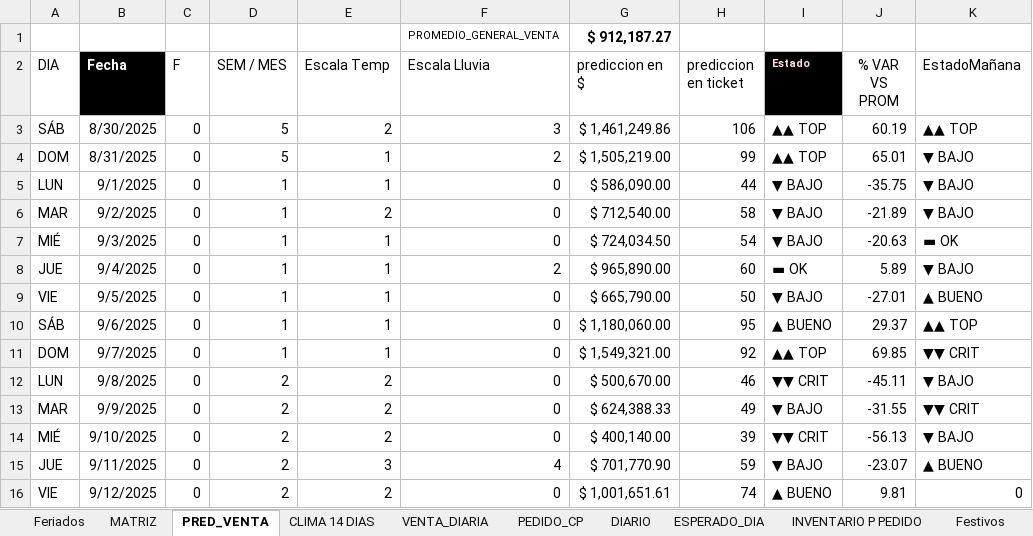
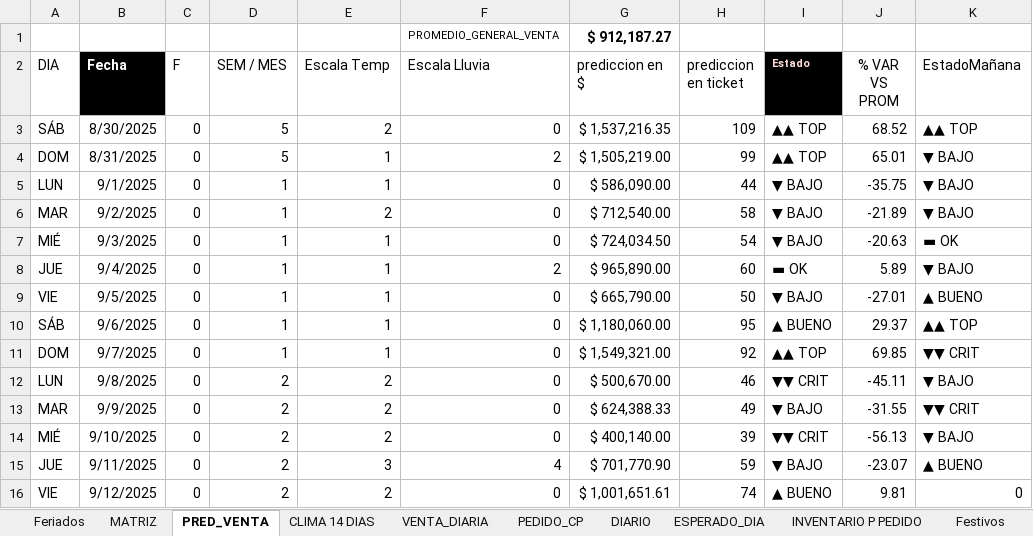
Before and after one commit to nicolasvitale8-svg/PITONISA, an Excel workbook: PITONISA.xlsx, sheet PRED_VENTA, drawn as a sheet; values as stored, in another font and other column widths than the file's, no borders; conditional formats not drawn; the diff names each change by its address in the sheet, - before the commit and + after, or states it on an @@ line.

```diff
--- a/PITONISA.xlsx (sheet PRED_VENTA)
+++ b/PITONISA.xlsx (sheet PRED_VENTA)
-F3 (Escala Lluvia): 3
+F3 (Escala Lluvia): 0
-G3 (prediccion en $): $ 1,461,249.86
+G3 (prediccion en $): $ 1,537,216.35
-H3 (prediccion en ticket): 106
+H3 (prediccion en ticket): 109
-J3 (% VAR VS PROM): 60.19
+J3 (% VAR VS PROM): 68.52
```
Also changed, not shown: sheet MATRIZ, sheet INVENTARIO P PEDIDO, sheet PEDIDO_CP, sheet CLIMA 14 DIAS, sheet VENTA_DIARIA, formulas that keep their value, 3 other files.
